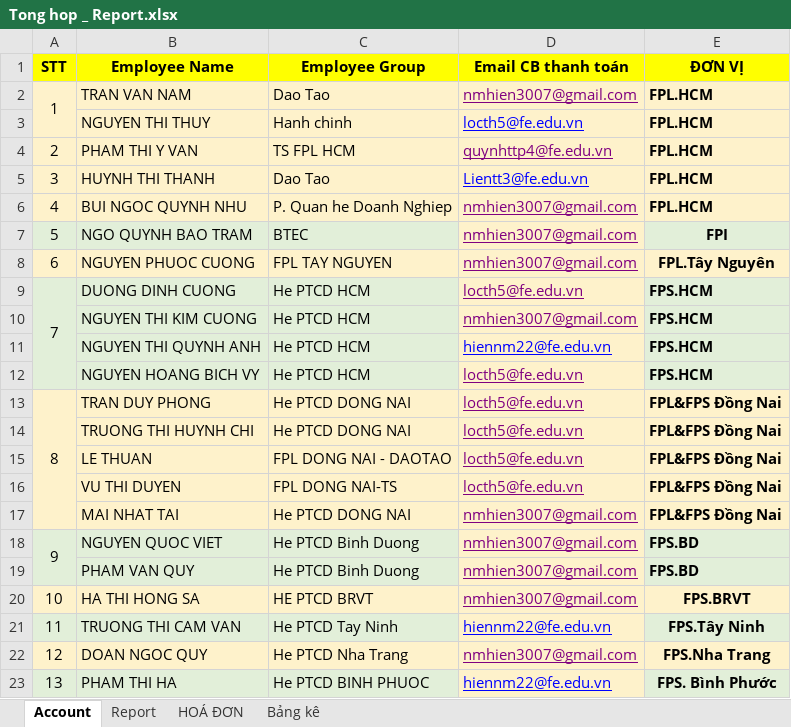
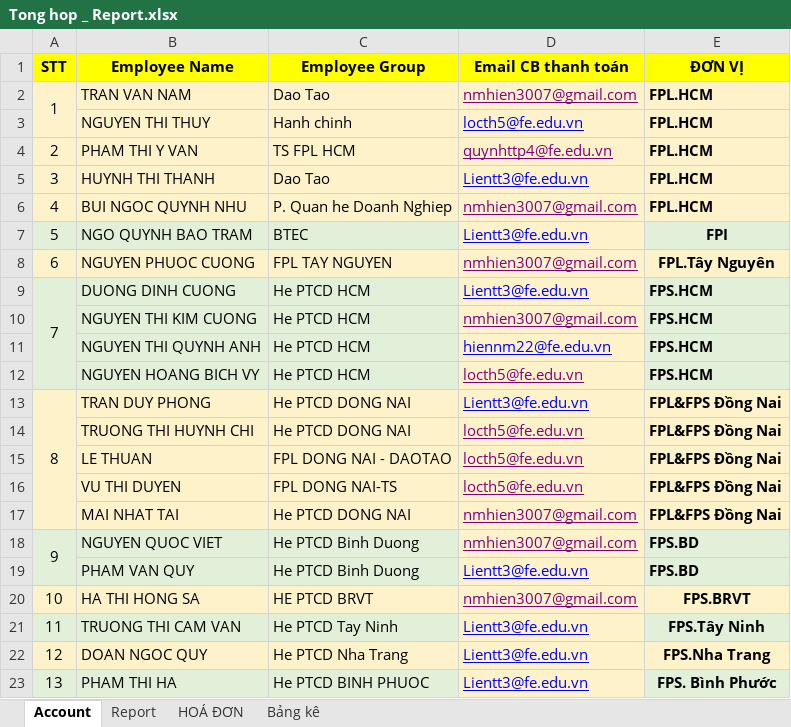
Before and after one commit to Hi3nNguy3n/Accouting_poly, an Excel workbook: FileMau/Tong hop _ Report.xlsx, sheet Account, drawn as a sheet; values as stored, in another font and other column widths than the file's, no borders; the diff names each change by its address in the sheet, - before the commit and + after, or states it on an @@ line.

Commit message:
comi

```diff
--- a/FileMau/Tong hop _ Report.xlsx (sheet Account)
+++ b/FileMau/Tong hop _ Report.xlsx (sheet Account)
-D7 (Email CB thanh toán): nmhien3007@gmail.com
+D7 (Email CB thanh toán): Lientt3@fe.edu.vn
-D7 text colour: #800080
+D7 text colour: #0000FF
-D9 (Email CB thanh toán): locth5@fe.edu.vn
+D9 (Email CB thanh toán): Lientt3@fe.edu.vn
-D9 text colour: #800080
+D9 text colour: #0000FF
-D13 (Email CB thanh toán): locth5@fe.edu.vn
+D13 (Email CB thanh toán): Lientt3@fe.edu.vn
-D13 text colour: #800080
+D13 text colour: #0000FF
-D19 (Email CB thanh toán): nmhien3007@gmail.com
+D19 (Email CB thanh toán): Lientt3@fe.edu.vn
-D19 text colour: #800080
+D19 text colour: #0000FF
-D21 (Email CB thanh toán): hiennm22@fe.edu.vn
+D21 (Email CB thanh toán): Lientt3@fe.edu.vn
-D22 (Email CB thanh toán): nmhien3007@gmail.com
+D22 (Email CB thanh toán): Lientt3@fe.edu.vn
-D22 text colour: #800080
+D22 text colour: #0000FF
-D23 (Email CB thanh toán): hiennm22@fe.edu.vn
+D23 (Email CB thanh toán): Lientt3@fe.edu.vn
```
